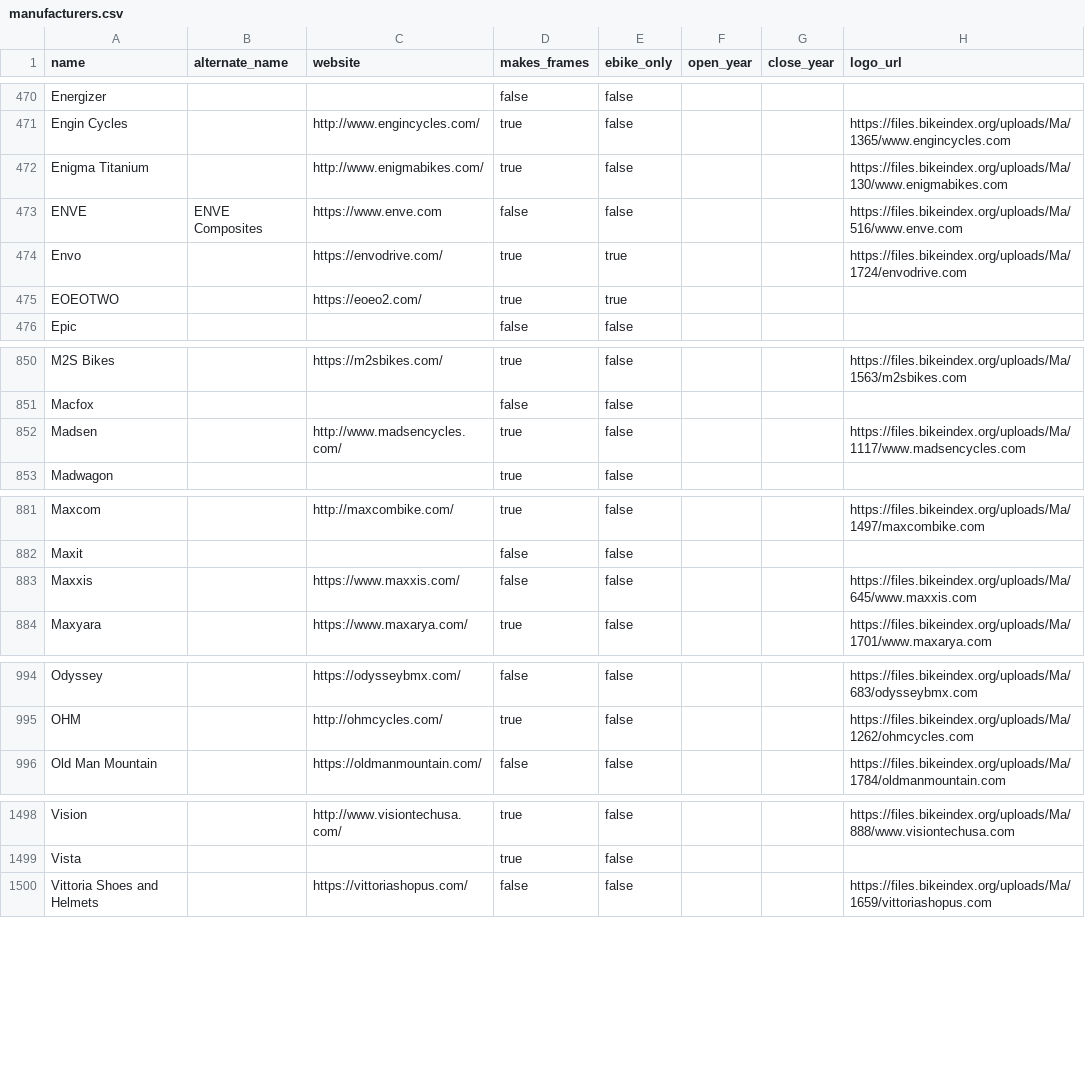
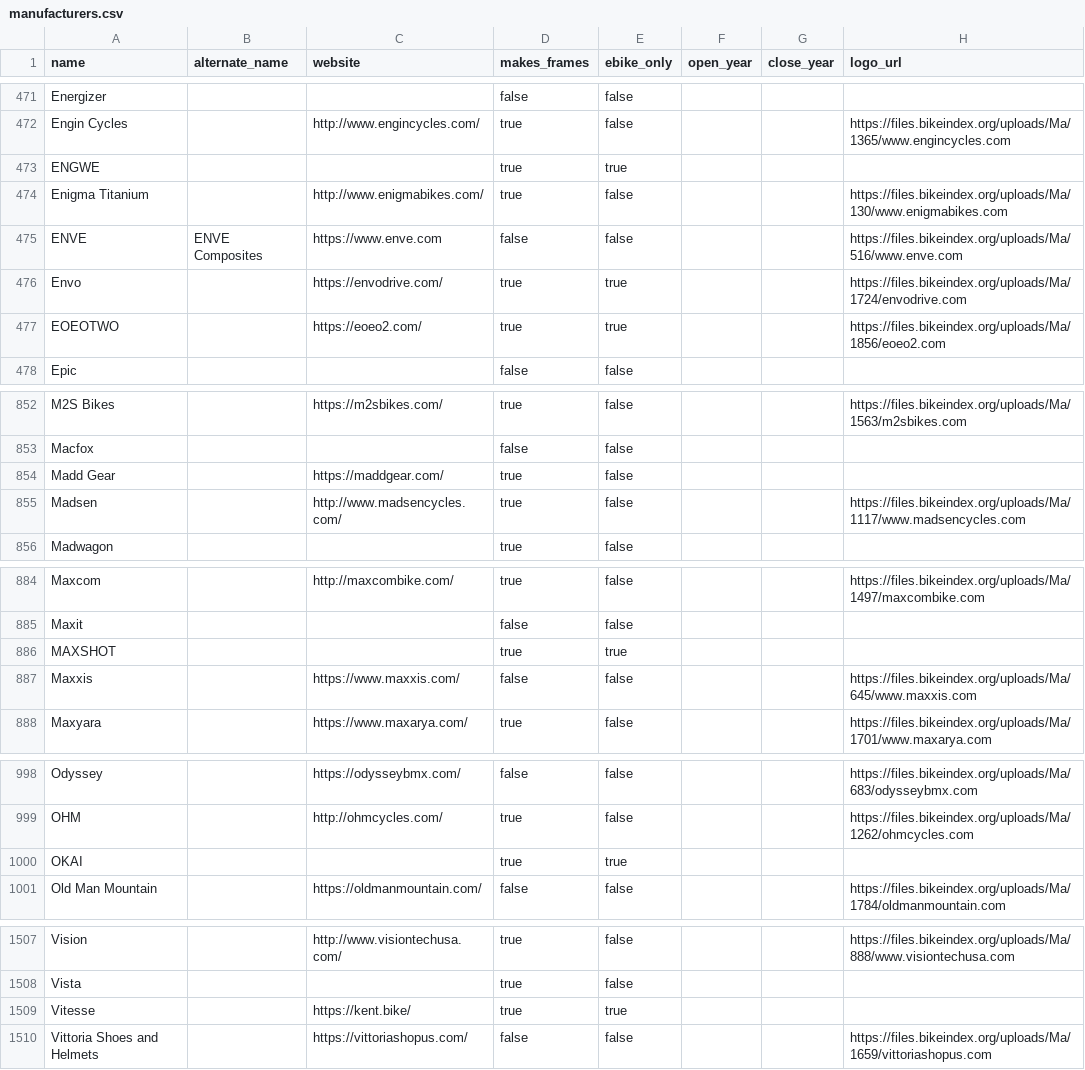
Before and after one commit to bikeindex/bike_data, a CSV file: data/manufacturers.csv, drawn as a sheet; only a part is shown, gaps mark what is left out; the diff covers the shown part only.

```diff
--- a/data/manufacturers.csv
+++ b/data/manufacturers.csv
@@ -471,2 +472,3 @@ Energizer,,,false,false,,,
 Engin Cycles,,http://www.engincycles.com/,true,false,,,https://files.bikeindex.org/uploads/Ma/1365/www.engincycles.com
+ENGWE,,,true,true,,,
 Enigma Titanium,,http://www.enigmabikes.com/,true,false,,,https://files.bikeindex.org/uploads/Ma/130/www.enigmabikes.com
@@ -474,3 +476,3 @@ ENVE,ENVE Composites,https://www.enve.com,false,false,,,https://files.bikeindex.
 Envo,,https://envodrive.com/,true,true,,,https://files.bikeindex.org/uploads/Ma/1724/envodrive.com
-EOEOTWO,,https://eoeo2.com/,true,true,,,
+EOEOTWO,,https://eoeo2.com/,true,true,,,https://files.bikeindex.org/uploads/Ma/1856/eoeo2.com
 Epic,,,false,false,,,
@@ -851,2 +853,3 @@ M2S Bikes,,https://m2sbikes.com/,true,false,,,https://files.bikeindex.org/upload
 Macfox,,,false,false,,,
+Madd Gear,,https://maddgear.com/,true,false,,,
 Madsen,,http://www.madsencycles.com/,true,false,,,https://files.bikeindex.org/uploads/Ma/1117/www.madsencycles.com
@@ -882,2 +885,3 @@ Maxcom,,http://maxcombike.com/,true,false,,,https://files.bikeindex.org/uploads/
 Maxit,,,false,false,,,
+MAXSHOT,,,true,true,,,
 Maxxis,,https://www.maxxis.com/,false,false,,,https://files.bikeindex.org/uploads/Ma/645/www.maxxis.com
@@ -995,2 +999,3 @@ Odyssey,,https://odysseybmx.com/,false,false,,,https://files.bikeindex.org/uploa
 OHM,,http://ohmcycles.com/,true,false,,,https://files.bikeindex.org/uploads/Ma/1262/ohmcycles.com
+OKAI,,,true,true,,,
 Old Man Mountain,,https://oldmanmountain.com/,false,false,,,https://files.bikeindex.org/uploads/Ma/1784/oldmanmountain.com
@@ -1499,2 +1508,3 @@ Vision,,http://www.visiontechusa.com/,true,false,,,https://files.bikeindex.org/u
 Vista,,,true,false,,,
+Vitesse,,https://kent.bike/,true,true,,,
 Vittoria Shoes and Helmets,,https://vittoriashopus.com/,false,false,,,https://files.bikeindex.org/uploads/Ma/1659/vittoriashopus.com
```
Also changed, not shown: 7 added rows and 45 edited cells elsewhere in this file.
